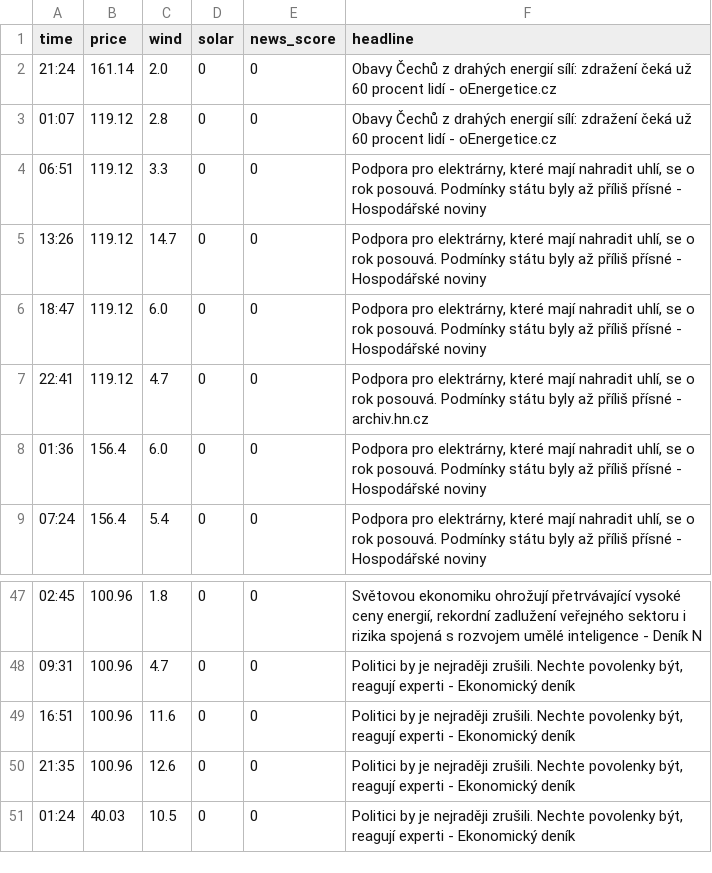
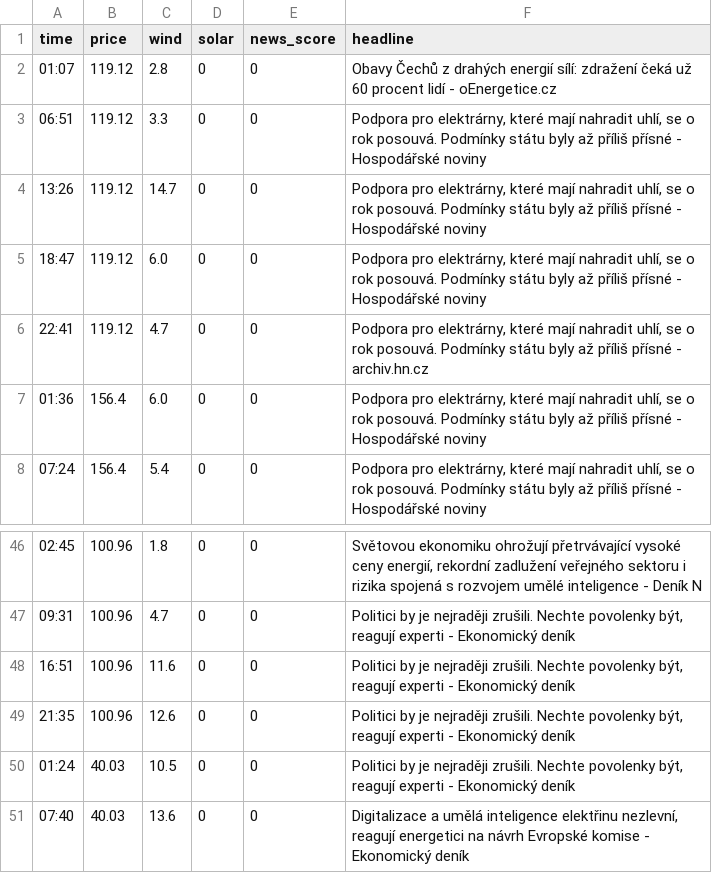
Before and after one commit to rousmartin0-netizen/energy-ai-startup, a CSV file: market_history.csv, drawn as a sheet; only a part is shown, gaps mark what is left out; removed rows and columns are numbered as before the commit, all else as after; the diff names each change by its address in the sheet, - before the commit and + after, or states it on an @@ line.

Commit message:
Update market data [skip ci]

```diff
--- a/market_history.csv
+++ b/market_history.csv
-row 2: 21:24 | 161.14 | 2.0 | 0 | 0 | Obavy Čechů z drahých energií sílí: zdražení čeká už 60 procent lidí - oEnergetice.cz
+row 51: 07:40 | 40.03 | 13.6 | 0 | 0 | Digitalizace a umělá inteligence elektřinu nezlevní, reagují energetici na návrh Evropské komise - Ekonomický deník
```
